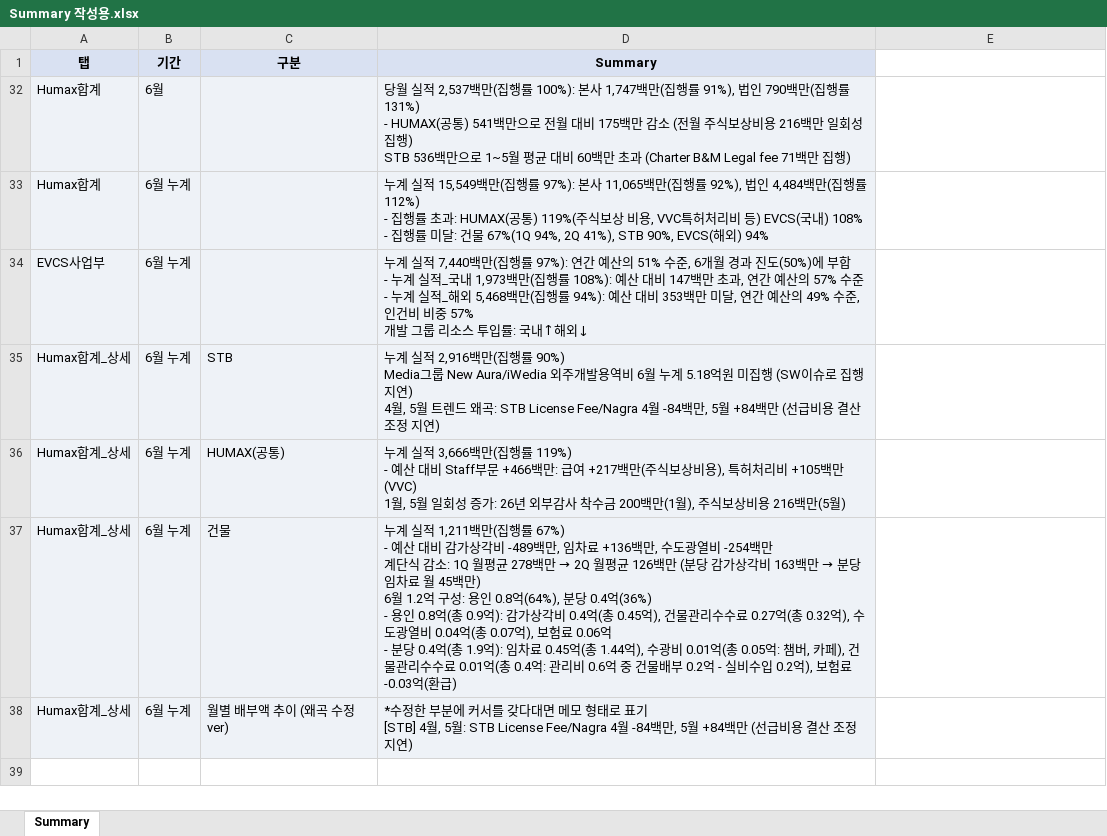
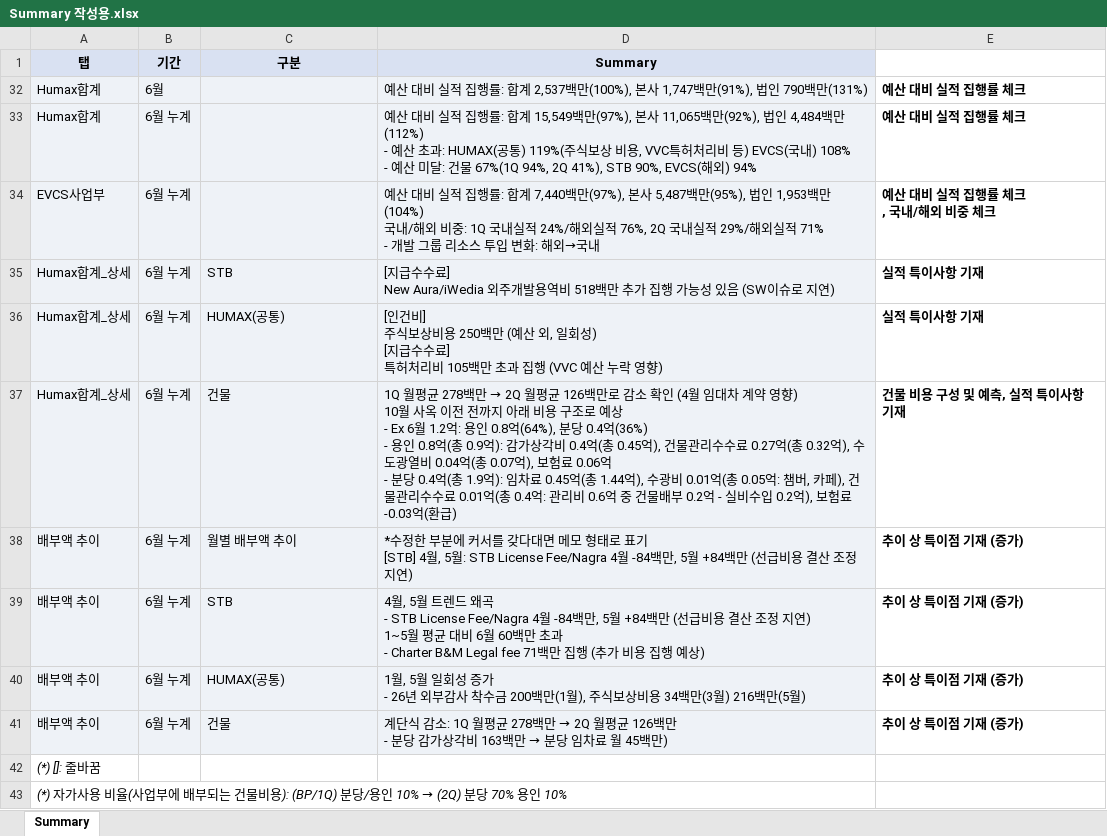
Before and after one commit to hyeyun512/fc-dashboard-web, an Excel workbook: Summary 작성용.xlsx, sheet Summary, drawn as a sheet; values as stored, in another font and other column widths than the file's, no borders; charts and pictures not drawn; removed rows and columns are numbered as before the commit, all else as after; ↵ is a line break in a cell; the diff names each change by its address in the sheet, - before the commit and + after, or states it on an @@ line.

```diff
--- a/Summary 작성용.xlsx (sheet Summary)
+++ b/Summary 작성용.xlsx (sheet Summary)
-D32 (Summary): 당월 실적 2,537백만(집행률 100%): 본사 1,747백만(집행률 91%), 법인 790백만(집행률 131%) ↵ - HUMAX(공통) 541백만으로 전월 대비 175백만 감소 (전월 주식보상비용 216백만 일회성 집행) ↵ STB 536백만으로 1~5월 평균 대비 60백만 초과 (Charter B&M Legal fee 71백만 집행)
+D32 (Summary): 예산 대비 실적 집행률: 합계 2,537백만(100%), 본사 1,747백만(91%), 법인 790백만(131%)
-E32:E33: (empty)
+E32:E33: 예산 대비 실적 집행률 체크
-D33 (Summary): 누계 실적 15,549백만(집행률 97%): 본사 11,065백만(집행률 92%), 법인 4,484백만(집행률 112%) ↵ - 집행률 초과: HUMAX(공통) 119%(주식보상 비용, VVC특허처리비 등) EVCS(국내) 108% ↵ - 집행률 미달:…
+D33 (Summary): 예산 대비 실적 집행률: 합계 15,549백만(97%), 본사 11,065백만(92%), 법인 4,484백만(112%) ↵ - 예산 초과: HUMAX(공통) 119%(주식보상 비용, VVC특허처리비 등) EVCS(국내) 108% ↵ - 예산 미달:…
-D34 (Summary): 누계 실적 7,440백만(집행률 97%): 연간 예산의 51% 수준, 6개월 경과 진도(50%)에 부합 ↵ - 누계 실적_국내 1,973백만(집행률 108%): 예산 대비 147백만 초과, 연간 예산의 57% 수준 ↵ - 누계 실적_해외 5,468백만(집행률 94%): 예산 대비 353백만 미달, 연간 예산의 49% 수준, 인건비 비중 57% ↵ 개발 그룹 리소스 투입률: 국내↑해외↓
+D34 (Summary): 예산 대비 실적 집행률: 합계 7,440백만(97%), 본사 5,487백만(95%), 법인 1,953백만(104%) ↵ 국내/해외 비중: 1Q 국내실적 24%/해외실적 76%, 2Q 국내실적 29%/해외실적 71% ↵ - 개발 그룹 리소스 투입 변화: 해외→국내
-E34: (empty)
+E34: 예산 대비 실적 집행률 체크 ↵ , 국내/해외 비중 체크
-D35 (Summary): 누계 실적 2,916백만(집행률 90%) ↵ Media그룹 New Aura/iWedia 외주개발용역비 6월 누계 5.18억원 미집행 (SW이슈로 집행 지연) ↵ 4월, 5월 트렌드 왜곡: STB License Fee/Nagra 4월 -84백만, 5월 +84백만 (선급비용 결산 조정 지연)
+D35 (Summary): [지급수수료] ↵ New Aura/iWedia 외주개발용역비 518백만 추가 집행 가능성 있음 (SW이슈로 지연)
-E35:E36: (empty)
+E35:E36: 실적 특이사항 기재
-D36 (Summary): 누계 실적 3,666백만(집행률 119%) ↵ - 예산 대비 Staff부문 +466백만: 급여 +217백만(주식보상비용), 특허처리비 +105백만(VVC) ↵ 1월, 5월 일회성 증가: 26년 외부감사 착수금 200백만(1월), 주식보상비용 216백만(5월)
+D36 (Summary): [인건비] ↵ 주식보상비용 250백만 (예산 외, 일회성) ↵ [지급수수료] ↵ 특허처리비 105백만 초과 집행 (VVC 예산 누락 영향)
@@ D37 (Summary): 누계 실적 1,211백만(집행률 67%) ↵ - 예산 대비 감가상각비 -489백만, 임차료 +136백만, 수도광열비 -254백만 ↵ 계단식 감소: 1Q 월평균 278백만 → 2Q 월평균 126백만 (분당 감가상각비 163백만 → 분당 임차료 월 45백만) ↵ 6월 1.2억 구성: 용인… → 1Q 월평균 278백만 → 2Q 월평균 126백만로 감소 확인 (4월 임대차 계약 영향) ↵ 10월 사옥 이전 전까지 아래 비용 구조로 예상 ↵ - Ex 6월 1.2억: 용인… @@
-E37: (empty)
+E37: 건물 비용 구성 및 예측, 실적 특이사항 기재
-row 38: Humax합계_상세 | 6월 누계 | 월별 배부액 추이 (왜곡 수정ver) | *수정한 부분에 커서를 갖다대면 메모 형태로 표기 ↵ [STB] 4월, 5월: STB License Fee/Nagra 4월 -84백만, 5월 +84백만 (선급비용 결산 조정 지연)
+row 38: 배부액 추이 | 6월 누계 | 월별 배부액 추이 | *수정한 부분에 커서를 갖다대면 메모 형태로 표기 ↵ [STB] 4월, 5월: STB License Fee/Nagra 4월 -84백만, 5월 +84백만 (선급비용 결산 조정 지연) | 추이 상 특이점 기재 (증가)
+row 39: 배부액 추이 | 6월 누계 | STB | 4월, 5월 트렌드 왜곡 ↵ - STB License Fee/Nagra 4월 -84백만, 5월 +84백만 (선급비용 결산 조정 지연) ↵ 1~5월 평균 대비 6월 60백만 초과 ↵ - Charter B&M Legal fee 71백만 집행 (추가 비용 집행 예상) | 추이 상 특이점 기재 (증가)
+row 40: 배부액 추이 | 6월 누계 | HUMAX(공통) | 1월, 5월 일회성 증가 ↵ - 26년 외부감사 착수금 200백만(1월), 주식보상비용 34백만(3월) 216백만(5월) | 추이 상 특이점 기재 (증가)
+row 41: 배부액 추이 | 6월 누계 | 건물 | 계단식 감소: 1Q 월평균 278백만 → 2Q 월평균 126백만 ↵ - 분당 감가상각비 163백만 → 분당 임차료 월 45백만) | 추이 상 특이점 기재 (증가)
@@ row 42 unhidden: (*) []: 줄바꿈 @@
@@ row 43 unhidden: (*) 자가사용 비율(사업부에 배부되는 건물비용): (BP/1Q) 분당/용인 10% → (2Q) 분당 70% 용인 10% @@
```
Also changed, not shown: charts or pictures, 5 other files.
